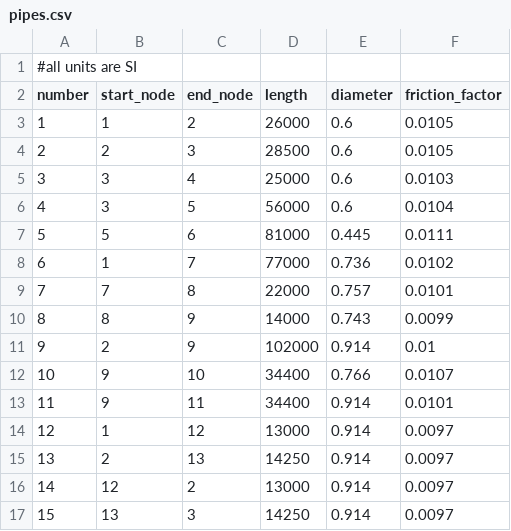
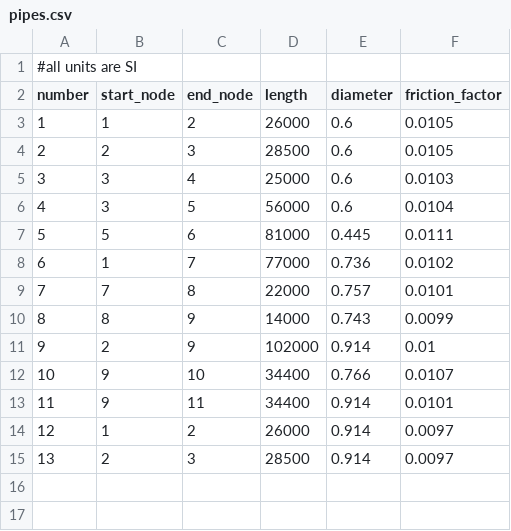
Before and after one commit to laurentpagnier/GasNetModel.jl, a CSV file: data/network_data/pipes.csv, drawn as a sheet.

```diff
--- a/data/network_data/pipes.csv
+++ b/data/network_data/pipes.csv
@@ -13,5 +13,3 @@ number,start_node,end_node,length,diameter,friction_factor
 11,9,11,34400,0.914,0.0101
-12,1,12,13000,0.914,0.0097
-13,2,13,14250,0.914,0.0097
-14,12,2,13000,0.914,0.0097
-15,13,3,14250,0.914,0.0097
+12,1,2,26000,0.914,0.0097
+13,2,3,28500,0.914,0.0097
```
Also changed, not shown: data/network_data/nodes.csv, 1 other file.
